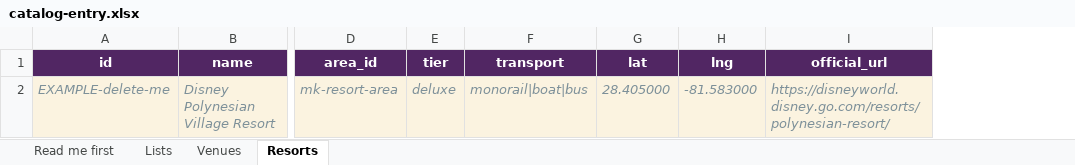
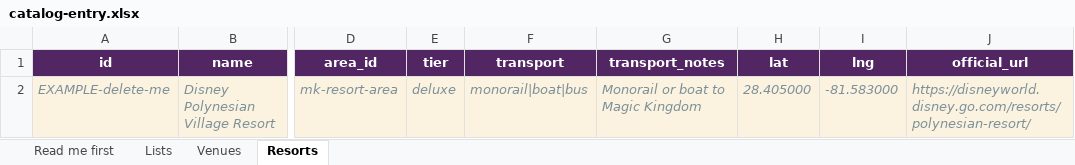
Before and after one commit to iammazed/magicaltracker, an Excel workbook: data/catalog-entry.xlsx, sheet Resorts, drawn as a sheet; only a part is shown, gaps mark what is left out; values as stored, in another font and other column widths than the file's, no borders; conditional formats not drawn; the diff names each change by its address in the sheet, - before the commit and + after, or states it on an @@ line.

```diff
--- a/data/catalog-entry.xlsx (sheet Resorts)
+++ b/data/catalog-entry.xlsx (sheet Resorts)
+column G (transport_notes), row 2: Monorail or boat to Magic Kingdom
```
Also changed, not shown: 9 other files.
